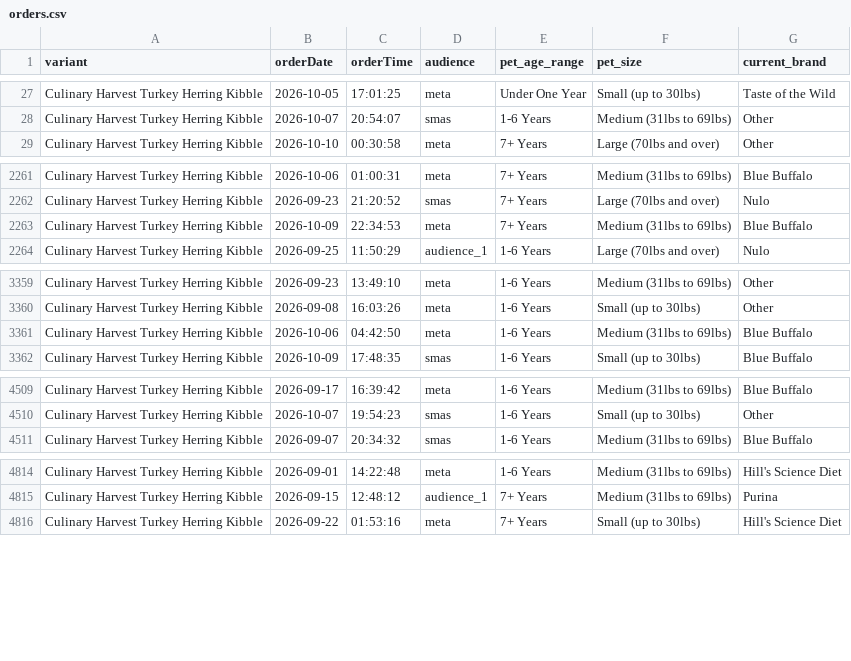
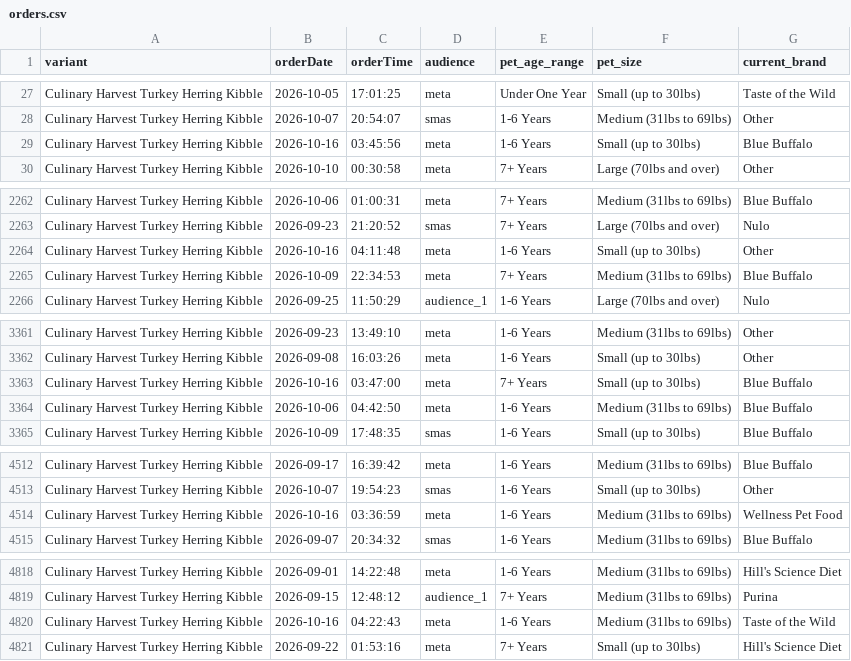
Before and after one commit to simonsmas/CH-report-data, a CSV file: orders.csv, drawn as a sheet; only a part is shown, gaps mark what is left out; the diff names each change by its address in the sheet, - before the commit and + after, or states it on an @@ line.

Commit message:
Update Culinary Harvest orders: 4852 orders + 321 sim — 2026-10-16T04:31:26.357Z

```diff
--- a/orders.csv
+++ b/orders.csv
+row 29: Culinary Harvest Turkey Herring Kibble | 2026-10-16 | 03:45:56 | meta | 1-6 Years | Small (up to 30lbs) | Blue Buffalo
+row 2264: Culinary Harvest Turkey Herring Kibble | 2026-10-16 | 04:11:48 | meta | 1-6 Years | Small (up to 30lbs) | Other
+row 3363: Culinary Harvest Turkey Herring Kibble | 2026-10-16 | 03:47:00 | meta | 7+ Years | Small (up to 30lbs) | Blue Buffalo
+row 4514: Culinary Harvest Turkey Herring Kibble | 2026-10-16 | 03:36:59 | meta | 1-6 Years | Medium (31lbs to 69lbs) | Wellness Pet Food
+row 4820: Culinary Harvest Turkey Herring Kibble | 2026-10-16 | 04:22:43 | meta | 1-6 Years | Medium (31lbs to 69lbs) | Taste of the Wild
```
